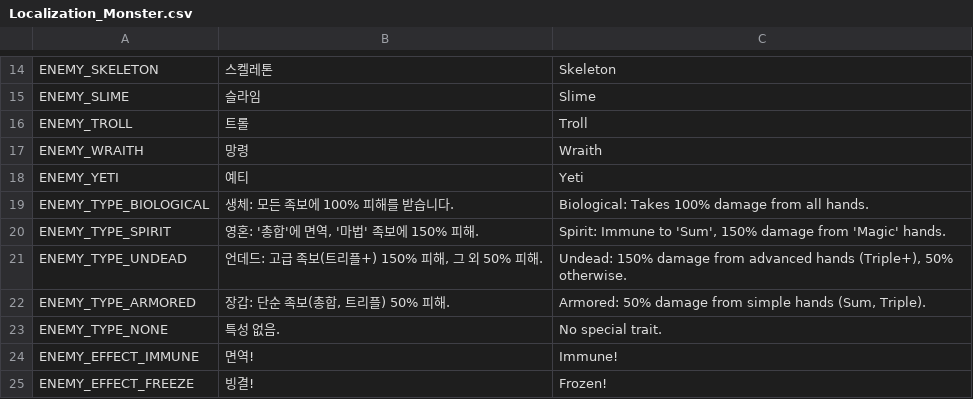
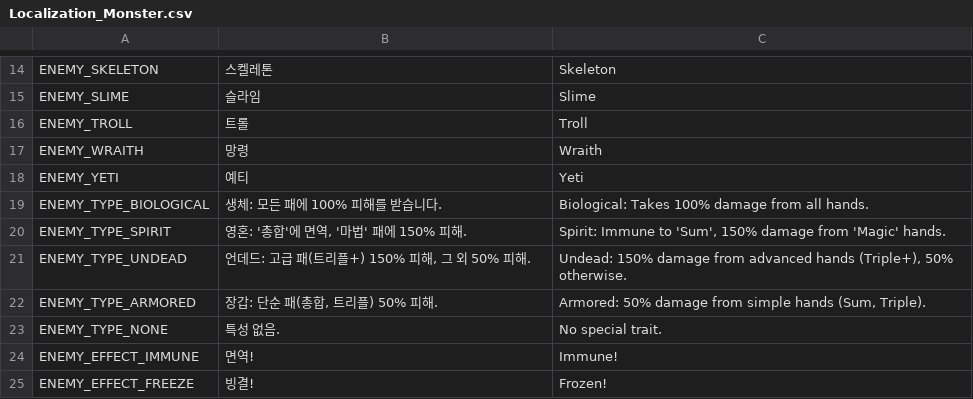
Before and after one commit to Lepied/DiceSoul, a CSV file: Assets/Data/Localization_Monster.csv, drawn as a sheet; only a part is shown, gaps mark what is left out.

```diff
--- a/Assets/Data/Localization_Monster.csv
+++ b/Assets/Data/Localization_Monster.csv
@@ -18,6 +18,6 @@ ENEMY_WRAITH,망령,Wraith
 ENEMY_YETI,예티,Yeti
-ENEMY_TYPE_BIOLOGICAL,생체: 모든 족보에 100% 피해를 받습니다.,Biological: Takes 100% damage from all hands.
-ENEMY_TYPE_SPIRIT,"영혼: '총합'에 면역, '마법' 족보에 150% 피해.","Spirit: Immune to 'Sum', 150% damage from 'Magic' hands."
-ENEMY_TYPE_UNDEAD,"언데드: 고급 족보(트리플+) 150% 피해, 그 외 50% 피해.","Undead: 150% damage from advanced hands (Triple+), 50% otherwise."
-ENEMY_TYPE_ARMORED,"장갑: 단순 족보(총합, 트리플) 50% 피해.","Armored: 50% damage from simple hands (Sum, Triple)."
+ENEMY_TYPE_BIOLOGICAL,생체: 모든 패에 100% 피해를 받습니다.,Biological: Takes 100% damage from all hands.
+ENEMY_TYPE_SPIRIT,"영혼: '총합'에 면역, '마법' 패에 150% 피해.","Spirit: Immune to 'Sum', 150% damage from 'Magic' hands."
+ENEMY_TYPE_UNDEAD,"언데드: 고급 패(트리플+) 150% 피해, 그 외 50% 피해.","Undead: 150% damage from advanced hands (Triple+), 50% otherwise."
+ENEMY_TYPE_ARMORED,"장갑: 단순 패(총합, 트리플) 50% 피해.","Armored: 50% damage from simple hands (Sum, Triple)."
 ENEMY_TYPE_NONE,특성 없음.,No special trait.
```
Also changed, not shown: Assets/Data/Localization_MetaUpgrade.csv, Assets/Data/Localization_Relic.csv, 34 other files.
